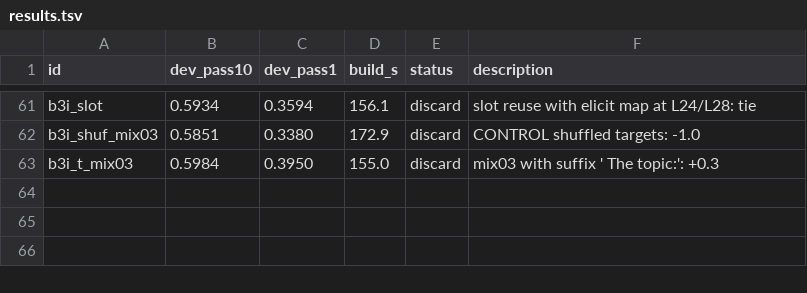
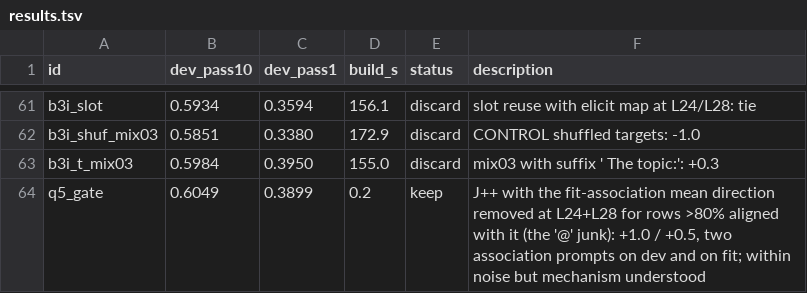
Before and after one commit to jerrenwong/o-lens-improvement, a TSV file: auto/results.tsv, drawn as a sheet; only a part is shown, gaps mark what is left out.

```diff
--- a/auto/results.tsv
+++ b/auto/results.tsv
@@ -63 +63,2 @@ b3i_shuf_mix03	0.5851	0.3380	172.9	discard	CONTROL shuffled targets: -1.0
 b3i_t_mix03	0.5984	0.3950	155.0	discard	mix03 with suffix ' The topic:': +0.3
+q5_gate	0.6049	0.3899	0.2	keep	J++ with the fit-association mean direction removed at L24+L28 for rows >80% aligned with it (the '@' junk): +1.0 / +0.5, two association prompts on dev and on fit; within noise but mechanism understood
```
Also changed, not shown: 4 other files.
